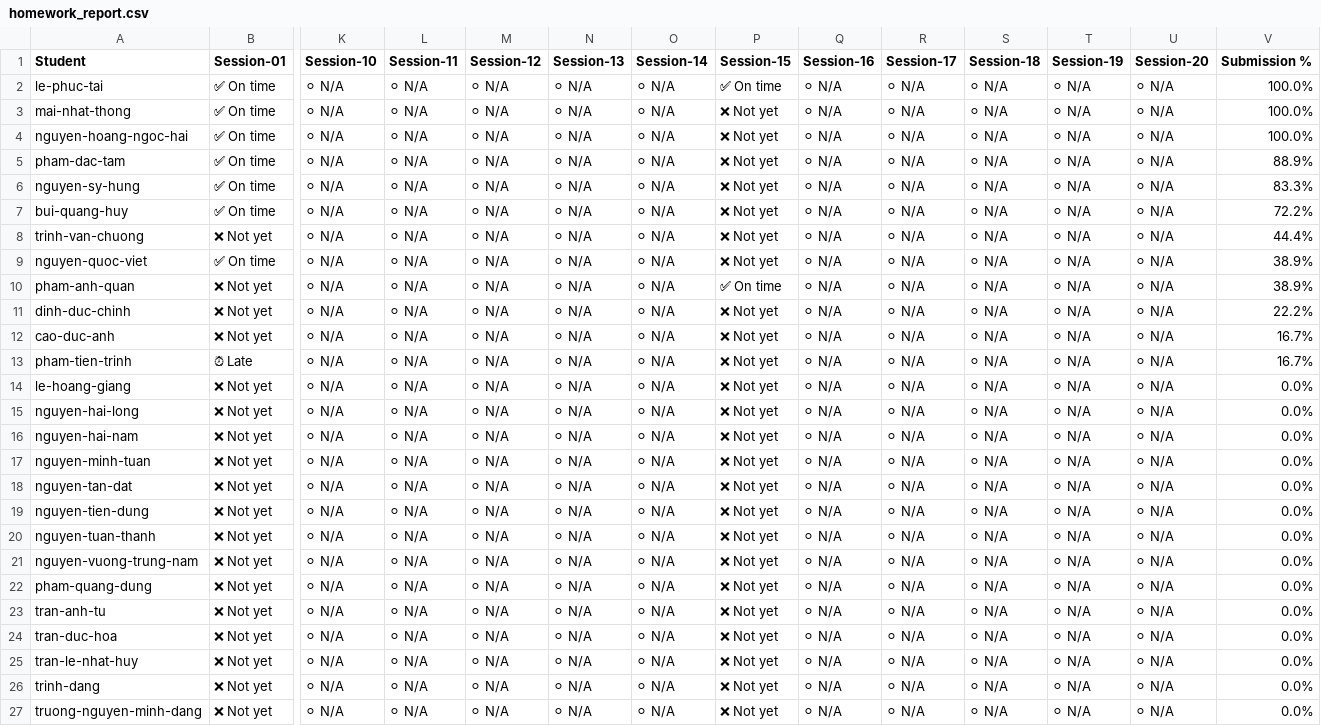
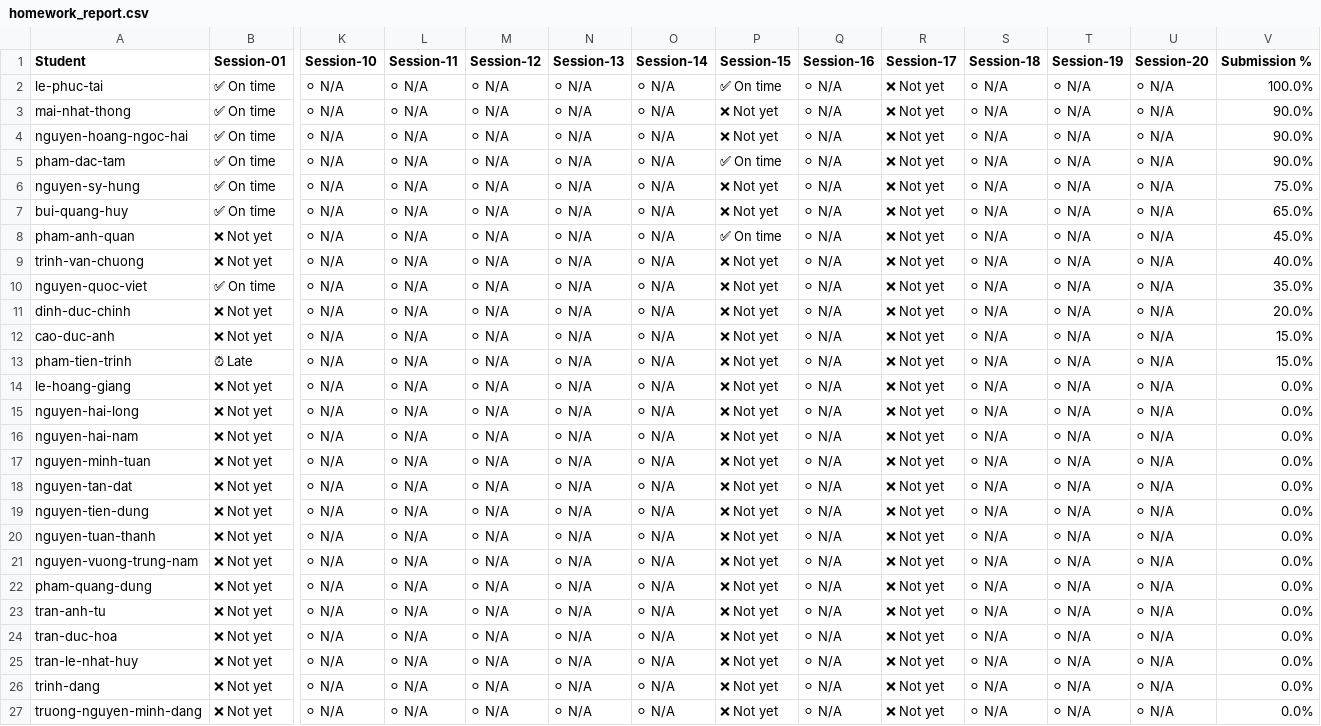
Before and after one commit to DevLinux-vn/devlinux, a CSV file: embedded-linux/K26.1/homeworks/homework_report.csv, drawn as a sheet; only a part is shown, gaps mark what is left out; removed rows and columns are numbered as before the commit, all else as after; rows hold the shown columns only; the diff names each change by its address in the sheet, - before the commit and + after, or states it on an @@ line.

```diff
--- a/embedded-linux/K26.1/homeworks/homework_report.csv
+++ b/embedded-linux/K26.1/homeworks/homework_report.csv
-R2:R7 (Session-17): ⚪ N/A
+R2:R7 (Session-17): ❌ Not yet
-V3:V4 (Submission %): 100.0%
+V3:V4 (Submission %): 90.0%
-P5 (Session-15): ❌ Not yet
+P5 (Session-15): ✅ On time
-V5 (Submission %): 88.9%
+V5 (Submission %): 90.0%
-V6 (Submission %): 83.3%
+V6 (Submission %): 75.0%
-V7 (Submission %): 72.2%
+V7 (Submission %): 65.0%
+row 8: pham-anh-quan | ❌ Not yet | ⚪ N/A | ⚪ N/A | ⚪ N/A | ⚪ N/A | ⚪ N/A | ✅ On time | ⚪ N/A | ❌ Not yet | ⚪ N/A | ⚪ N/A | ⚪ N/A | 45.0%
-R9:R10 (Session-17): ⚪ N/A
+R9:R10 (Session-17): ❌ Not yet
-V9 (Submission %): 44.4%
+V9 (Submission %): 40.0%
-V10 (Submission %): 38.9%
+V10 (Submission %): 35.0%
-row 10: pham-anh-quan | ❌ Not yet | ⚪ N/A | ⚪ N/A | ⚪ N/A | ⚪ N/A | ⚪ N/A | ✅ On time | ⚪ N/A | ⚪ N/A | ⚪ N/A | ⚪ N/A | ⚪ N/A | 38.9%
-R11:R27 (Session-17): ⚪ N/A
+R11:R27 (Session-17): ❌ Not yet
-V11 (Submission %): 22.2%
+V11 (Submission %): 20.0%
-V12:V13 (Submission %): 16.7%
+V12:V13 (Submission %): 15.0%
```
Also changed, not shown: c-advance/K26.1/homeworks/homework_report.csv, 1 other file.
